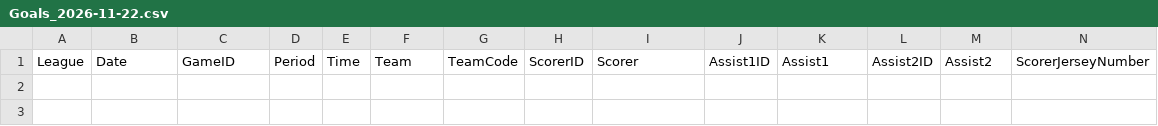
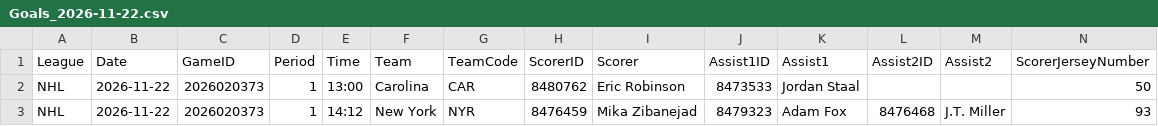
Before and after one commit to skaterbosse/hockey, a CSV file: statsByDate/data/playerstats/Goals_2026-11-22.csv, drawn as a sheet; only a part is shown; rows hold the shown columns only; the diff names each change by its address in the sheet, - before the commit and + after, or states it on an @@ line.

```diff
--- a/statsByDate/data/playerstats/Goals_2026-11-22.csv
+++ b/statsByDate/data/playerstats/Goals_2026-11-22.csv
+row 2: NHL | 2026-11-22 | 2026020373 | 1 | 13:00 | Carolina | CAR | 8480762 | Eric Robinson | 8473533 | Jordan Staal |  |  | 50
+row 3: NHL | 2026-11-22 | 2026020373 | 1 | 14:12 | New York | NYR | 8476459 | Mika Zibanejad | 8479323 | Adam Fox | 8476468 | J.T. Miller | 93
```
Also changed, not shown: statsByDate/data/games/Games_2026-11-22.csv, statsByDate/data/playerstats/PlayerStats_2026-11-22.csv, 8 other files.
